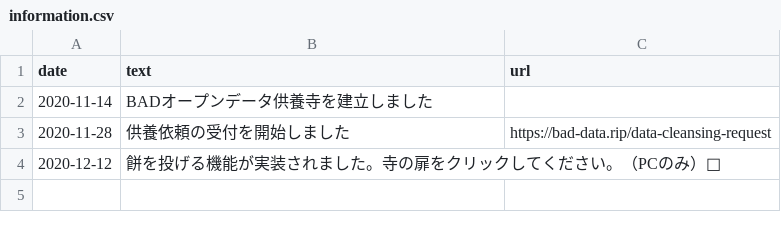
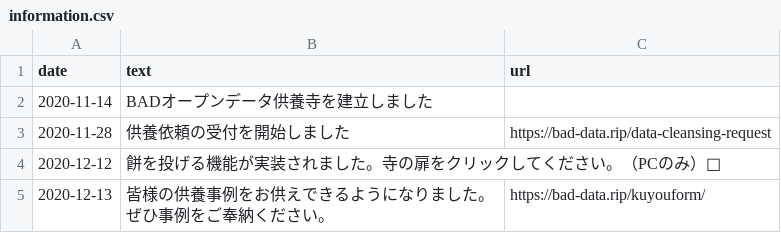
Before and after one commit to codeforjapan/bad-opendata-temple, a CSV file: src/contents/csv/information.csv, drawn as a sheet; the diff names each change by its address in the sheet, - before the commit and + after, or states it on an @@ line.

```diff
--- a/src/contents/csv/information.csv
+++ b/src/contents/csv/information.csv
+row 5: 2020-12-13 | 皆様の供養事例をお供えできるようになりました。ぜひ事例をご奉納ください。 | https://bad-data.rip/kuyouform/
```
Also changed, not shown: 1 other file.
